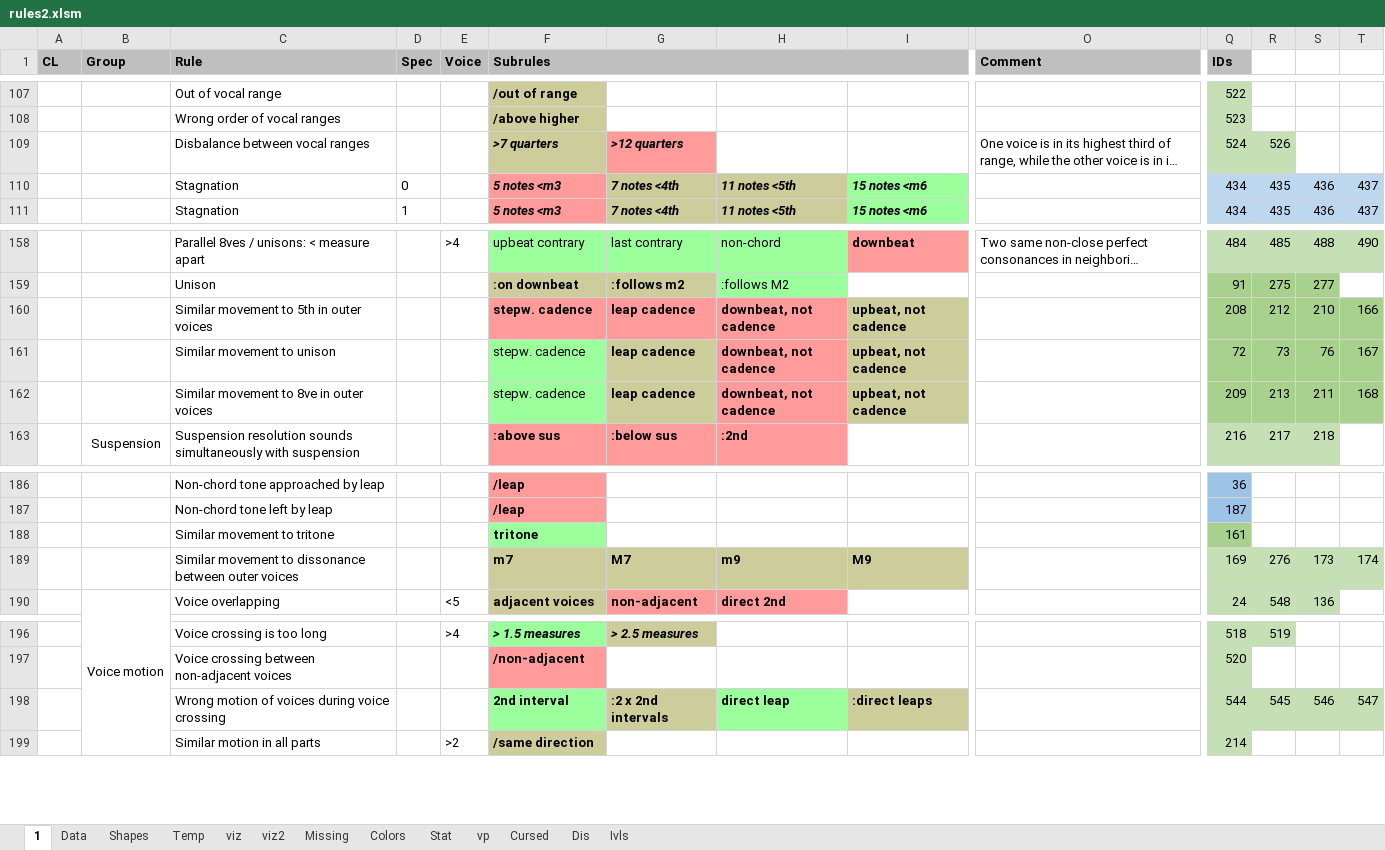
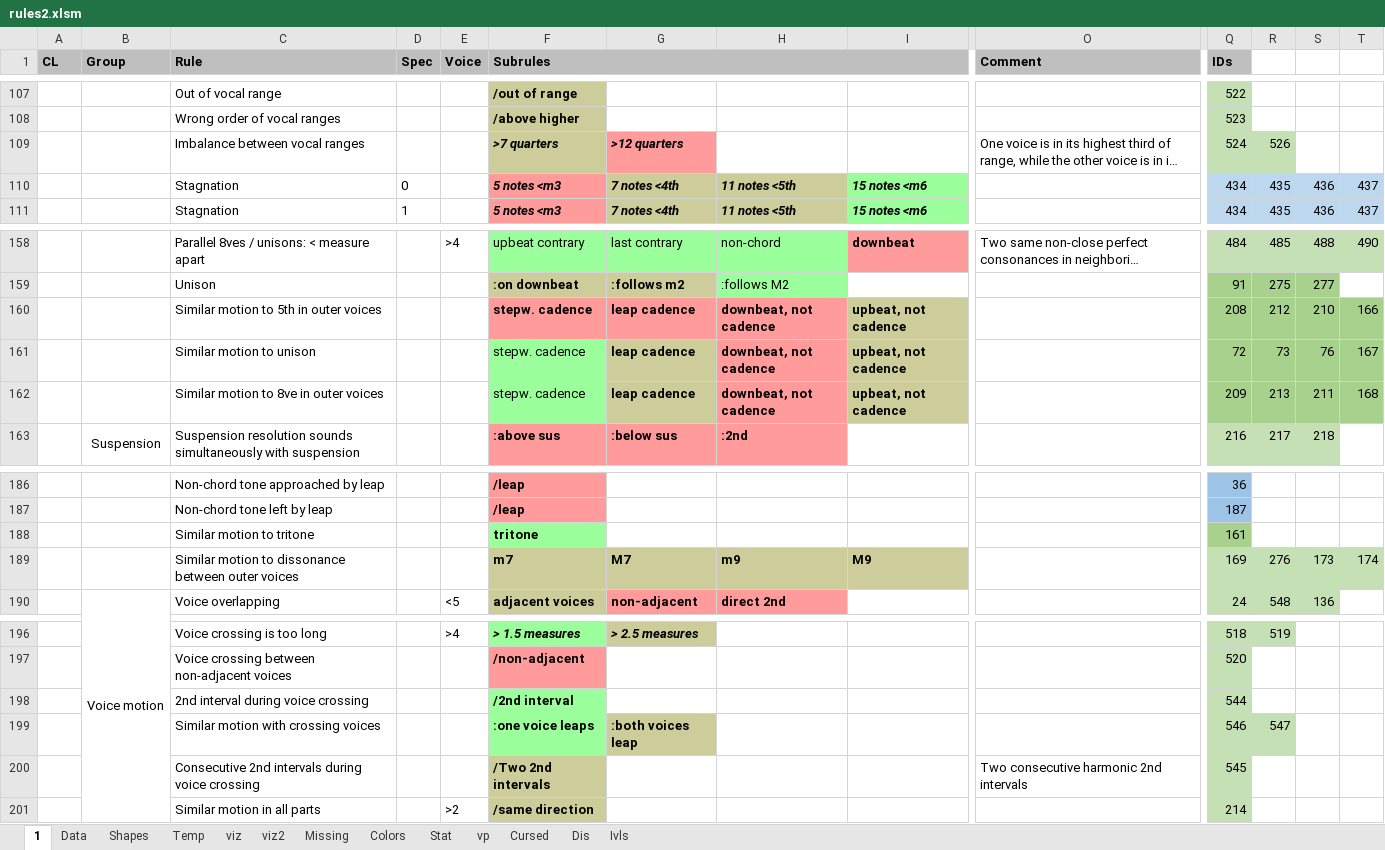
Before and after one commit to Dpst94/MGen, an Excel workbook: MGen/configs/rules2/rules2.xlsm, sheet 1, drawn as a sheet; only a part is shown, gaps mark what is left out; long unchanged cells end in …; values as stored, in another font and other column widths than the file's, no borders; charts and pictures not drawn; removed rows and columns are numbered as before the commit, all else as after; rows hold the shown columns only; the diff names each change by its address in the sheet, - before the commit and + after, or states it on an @@ line.

```diff
--- a/MGen/configs/rules2/rules2.xlsm (sheet 1)
+++ b/MGen/configs/rules2/rules2.xlsm (sheet 1)
-C109 (Rule): Disbalance between vocal ranges
+C109 (Rule): Imbalance between vocal ranges
-C160 (Rule): Similar movement to 5th in outer voices
+C160 (Rule): Similar motion to 5th in outer voices
-C161 (Rule): Similar movement to unison
+C161 (Rule): Similar motion to unison
-C162 (Rule): Similar movement to 8ve in outer voices
+C162 (Rule): Similar motion to 8ve in outer voices
-C188 (Rule): Similar movement to tritone
+C188 (Rule): Similar motion to tritone
-C189 (Rule): Similar movement to dissonance…
+C189 (Rule): Similar motion to dissonance…
-row 198:  |  | Wrong motion of voices during voice crossing |  |  | 2nd interval | :2 x 2nd intervals | direct leap | :direct leaps |  | 544 | 545 | 546 | 547
+row 198:  |  | 2nd interval during voice crossing |  |  | /2nd interval |  |  |  |  | 544
+row 199:  |  | Similar motion with crossing voices |  |  | :one voice leaps | :both voices leap |  |  |  | 546 | 547
+row 200:  |  | Consecutive 2nd intervals during voice crossing |  |  | /Two 2nd intervals |  |  |  | Two consecutive harmonic 2nd intervals | 545
```
Also changed, not shown: sheet Data, charts or pictures, 7 other files.
